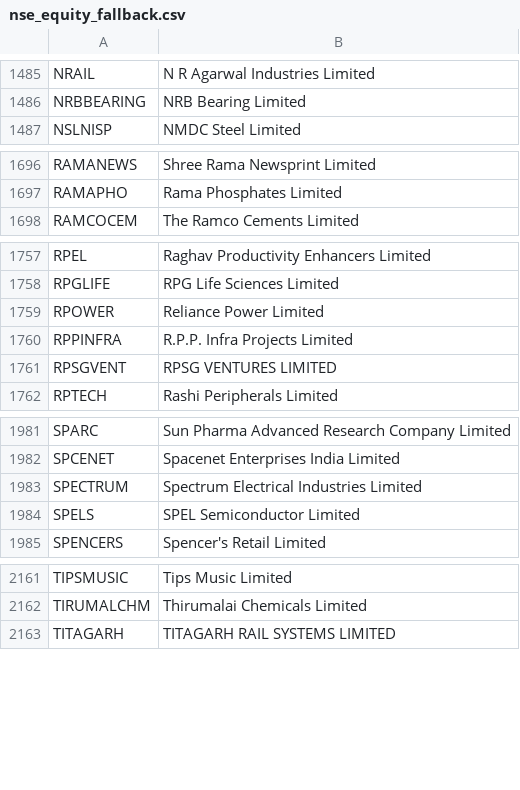
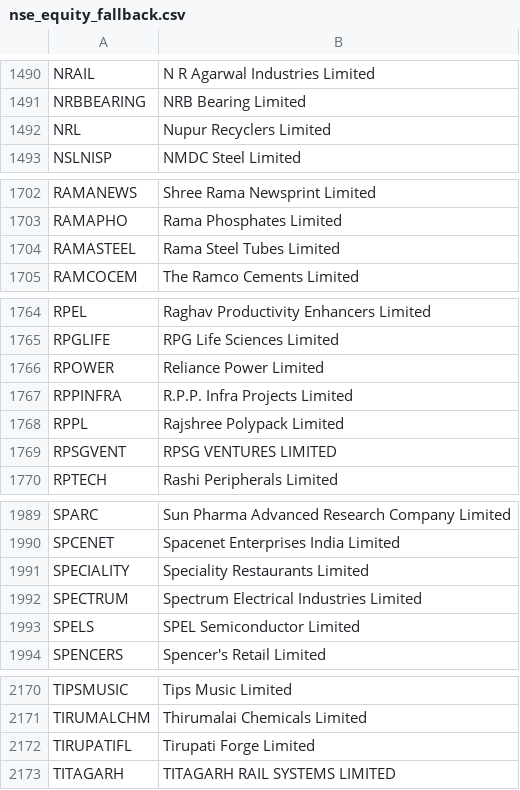
Before and after one commit to chudasamaayui0502-droid/ayushchudasama.github.io, a CSV file: screener/nse_equity_fallback.csv, drawn as a sheet; only a part is shown, gaps mark what is left out; the diff covers the shown part only.

```diff
--- a/screener/nse_equity_fallback.csv
+++ b/screener/nse_equity_fallback.csv
@@ -1486,2 +1491,3 @@ NRAIL,N R Agarwal Industries Limited
 NRBBEARING,NRB Bearing Limited
+NRL,Nupur Recyclers Limited
 NSLNISP,NMDC Steel Limited
@@ -1697,2 +1703,3 @@ RAMANEWS,Shree Rama Newsprint Limited
 RAMAPHO,Rama Phosphates Limited
+RAMASTEEL,Rama Steel Tubes Limited
 RAMCOCEM,The Ramco Cements Limited
@@ -1760,2 +1767,3 @@ RPOWER,Reliance Power Limited
 RPPINFRA,R.P.P. Infra Projects Limited
+RPPL,Rajshree Polypack Limited
 RPSGVENT,RPSG VENTURES LIMITED
@@ -1982,2 +1990,3 @@ SPARC,Sun Pharma Advanced Research Company Limited
 SPCENET,Spacenet Enterprises India Limited
+SPECIALITY,Speciality Restaurants Limited
 SPECTRUM,Spectrum Electrical Industries Limited
@@ -2162,2 +2171,3 @@ TIPSMUSIC,Tips Music Limited
 TIRUMALCHM,Thirumalai Chemicals Limited
+TIRUPATIFL,Tirupati Forge Limited
 TITAGARH,TITAGARH RAIL SYSTEMS LIMITED
```
Also changed, not shown: 7 added rows elsewhere in this file, 3 other files.
